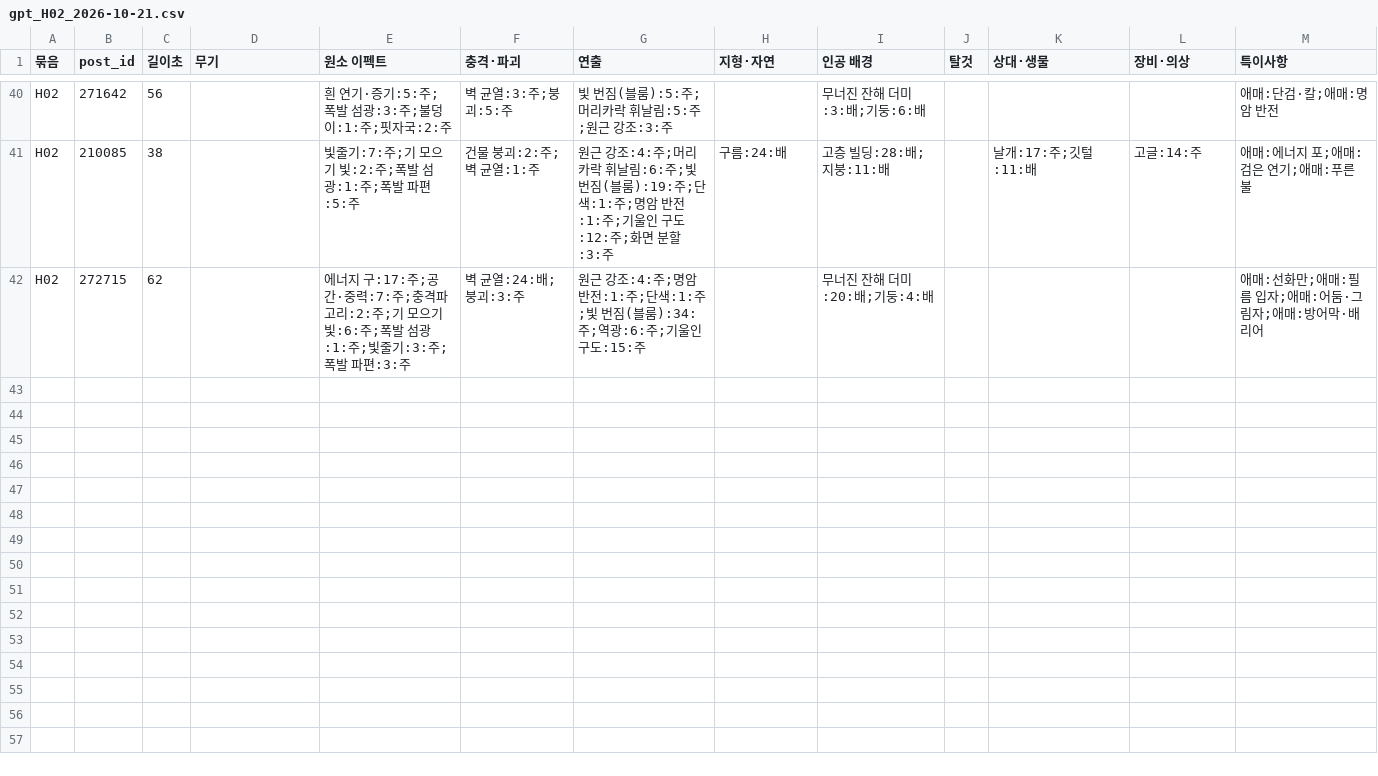
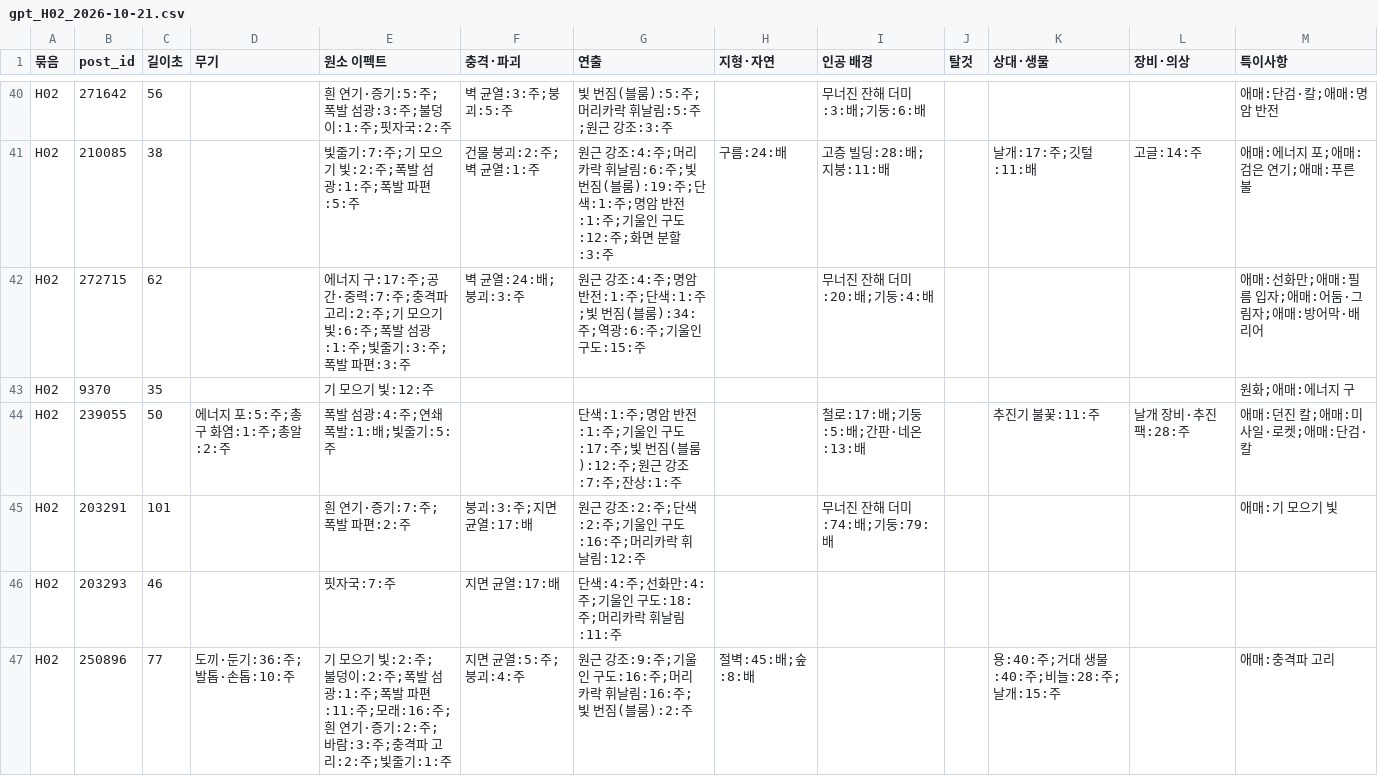
Before and after one commit to twoapple08/AI-sfa, a CSV file: data/style_kb/ai_results/gpt_H02_2026-10-21.csv, drawn as a sheet; only a part is shown, gaps mark what is left out.

```diff
--- a/data/style_kb/ai_results/gpt_H02_2026-10-21.csv
+++ b/data/style_kb/ai_results/gpt_H02_2026-10-21.csv
@@ -42 +42,6 @@ H02,210085,38,,빛줄기:7:주;기 모으기 빛:2:주;폭발 섬광:1:주;폭
 H02,272715,62,,에너지 구:17:주;공간·중력:7:주;충격파 고리:2:주;기 모으기 빛:6:주;폭발 섬광:1:주;빛줄기:3:주;폭발 파편:3:주,벽 균열:24:배;붕괴:3:주,원근 강조:4:주;명암 반전:1:주;단색:1:주;빛 번짐(블룸):34:주;역광:6:주;기울인 구도:15:주,,무너진 잔해 더미:20:배;기둥:4:배,,,,애매:선화만;애매:필름 입자;애매:어둠·그림자;애매:방어막·배리어
+H02,9370,35,,기 모으기 빛:12:주,,,,,,,,원화;애매:에너지 구
+H02,239055,50,에너지 포:5:주;총구 화염:1:주;총알:2:주,폭발 섬광:4:주;연쇄 폭발:1:배;빛줄기:5:주,,단색:1:주;명암 반전:1:주;기울인 구도:17:주;빛 번짐(블룸):12:주;원근 강조:7:주;잔상:1:주,,철로:17:배;기둥:5:배;간판·네온:13:배,,추진기 불꽃:11:주,날개 장비·추진팩:28:주,애매:던진 칼;애매:미사일·로켓;애매:단검·칼
+H02,203291,101,,흰 연기·증기:7:주;폭발 파편:2:주,붕괴:3:주;지면 균열:17:배,원근 강조:2:주;단색:2:주;기울인 구도:16:주;머리카락 휘날림:12:주,,무너진 잔해 더미:74:배;기둥:79:배,,,,애매:기 모으기 빛
+H02,203293,46,,핏자국:7:주,지면 균열:17:배,단색:4:주;선화만:4:주;기울인 구도:18:주;머리카락 휘날림:11:주,,,,,,
+H02,250896,77,도끼·둔기:36:주;발톱·손톱:10:주,기 모으기 빛:2:주;불덩이:2:주;폭발 섬광:1:주;폭발 파편:11:주;모래:16:주;흰 연기·증기:2:주;바람:3:주;충격파 고리:2:주;빛줄기:1:주,지면 균열:5:주;붕괴:4:주,원근 강조:9:주;기울인 구도:16:주;머리카락 휘날림:16:주;빛 번짐(블룸):2:주,절벽:45:배;숲:8:배,,,용:40:주;거대 생물:40:주;비늘:28:주;날개:15:주,,애매:충격파 고리
```
Also changed, not shown: data/style_kb/ai_results/gpt_H03_2026-10-21.csv, data/style_kb/ai_results/gpt_H04_2026-10-21.csv, 8 other files.
